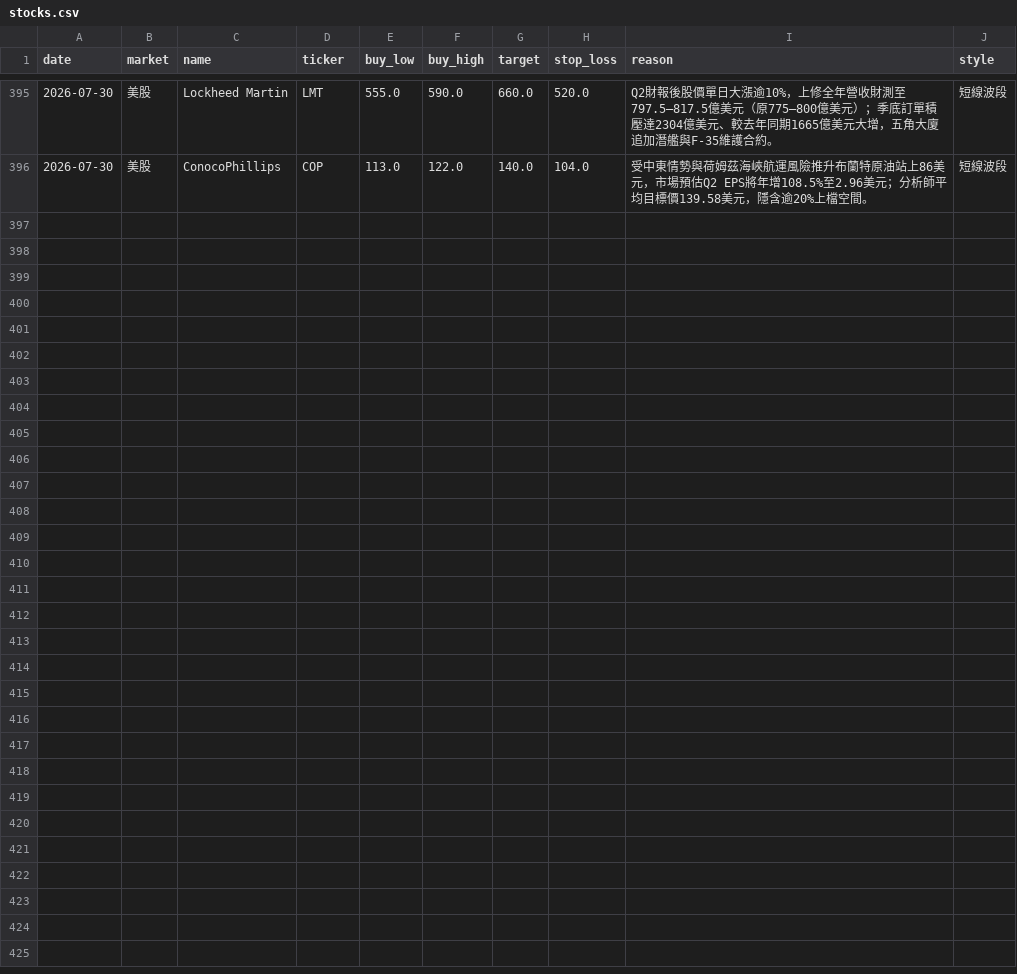
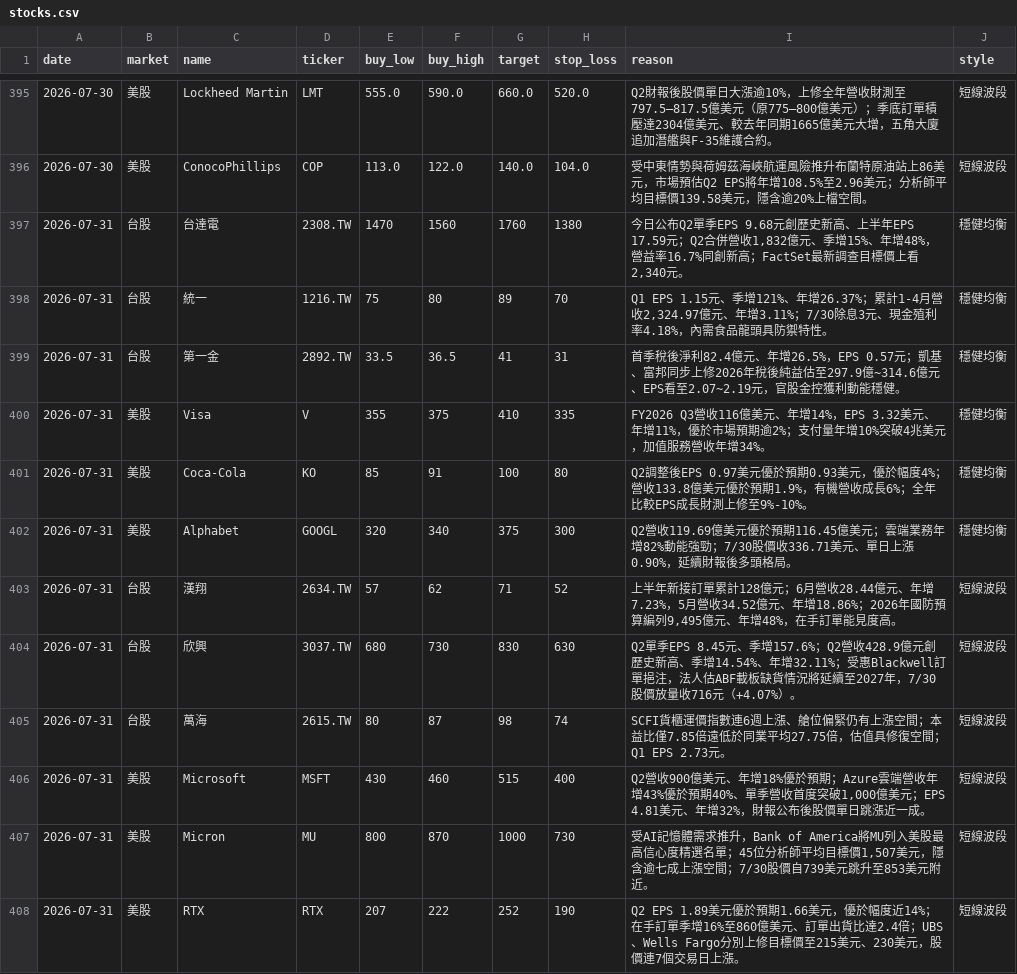
Before and after one commit to cyc123456789/Stock, a CSV file: stocks.csv, drawn as a sheet; only a part is shown, gaps mark what is left out; the diff names each change by its address in the sheet, - before the commit and + after, or states it on an @@ line.

```diff
--- a/stocks.csv
+++ b/stocks.csv
+row 397: 2026-07-31 | 台股 | 台達電 | 2308.TW | 1470 | 1560 | 1760 | 1380 | 今日公布Q2單季EPS 9.68元創歷史新高、上半年EPS 17.59元；Q2合併營收1,832億元、季增15%、年增48%，營益率16.7%同創新高；FactSet最新調查目標價上看2,340元。 | 穩健均衡
+row 398: 2026-07-31 | 台股 | 統一 | 1216.TW | 75 | 80 | 89 | 70 | Q1 EPS 1.15元、季增121%、年增26.37%；累計1-4月營收2,324.97億元、年增3.11%；7/30除息3元、現金殖利率4.18%，內需食品龍頭具防禦特性。 | 穩健均衡
+row 399: 2026-07-31 | 台股 | 第一金 | 2892.TW | 33.5 | 36.5 | 41 | 31 | 首季稅後淨利82.4億元、年增26.5%，EPS 0.57元；凱基、富邦同步上修2026年稅後純益估至297.9億~314.6億元、EPS看至2.07~2.19元，官股金控獲利動能穩健。 | 穩健均衡
+row 400: 2026-07-31 | 美股 | Visa | V | 355 | 375 | 410 | 335 | FY2026 Q3營收116億美元、年增14%，EPS 3.32美元、年增11%，優於市場預期逾2%；支付量年增10%突破4兆美元，加值服務營收年增34%。 | 穩健均衡
+row 401: 2026-07-31 | 美股 | Coca-Cola | KO | 85 | 91 | 100 | 80 | Q2調整後EPS 0.97美元優於預期0.93美元，優於幅度4%；營收133.8億美元優於預期1.9%，有機營收成長6%；全年比較EPS成長財測上修至9%-10%。 | 穩健均衡
+row 402: 2026-07-31 | 美股 | Alphabet | GOOGL | 320 | 340 | 375 | 300 | Q2營收119.69億美元優於預期116.45億美元；雲端業務年增82%動能強勁；7/30股價收336.71美元、單日上漲0.90%，延續財報後多頭格局。 | 穩健均衡
+row 403: 2026-07-31 | 台股 | 漢翔 | 2634.TW | 57 | 62 | 71 | 52 | 上半年新接訂單累計128億元；6月營收28.44億元、年增7.23%，5月營收34.52億元、年增18.86%；2026年國防預算編列9,495億元、年增48%，在手訂單能見度高。 | 短線波段
+row 404: 2026-07-31 | 台股 | 欣興 | 3037.TW | 680 | 730 | 830 | 630 | Q2單季EPS 8.45元、季增157.6%；Q2營收428.9億元創歷史新高、季增14.54%、年增32.11%；受惠Blackwell訂單挹注，法人估ABF載板缺貨情況將延續至2027年，7/30股價放量收716元（+4.07%）。 | 短線波段
+row 405: 2026-07-31 | 台股 | 萬海 | 2615.TW | 80 | 87 | 98 | 74 | SCFI貨櫃運價指數連6週上漲、艙位偏緊仍有上漲空間；本益比僅7.85倍遠低於同業平均27.75倍，估值具修復空間；Q1 EPS 2.73元。 | 短線波段
+row 406: 2026-07-31 | 美股 | Microsoft | MSFT | 430 | 460 | 515 | 400 | Q2營收900億美元、年增18%優於預期；Azure雲端營收年增43%優於預期40%、單季營收首度突破1,000億美元；EPS 4.81美元、年增32%，財報公布後股價單日跳漲近一成。 | 短線波段
+row 407: 2026-07-31 | 美股 | Micron | MU | 800 | 870 | 1000 | 730 | 受AI記憶體需求推升，Bank of America將MU列入美股最高信心度精選名單；45位分析師平均目標價1,507美元，隱含逾七成上漲空間；7/30股價自739美元跳升至853美元附近。 | 短線波段
+row 408: 2026-07-31 | 美股 | RTX | RTX | 207 | 222 | 252 | 190 | Q2 EPS 1.89美元優於預期1.66美元，優於幅度近14%；在手訂單季增16%至860億美元、訂單出貨比達2.4倍；UBS、Wells Fargo分別上修目標價至215美元、230美元，股價連7個交易日上漲。 | 短線波段
```
Also changed, not shown: 2 other files.
